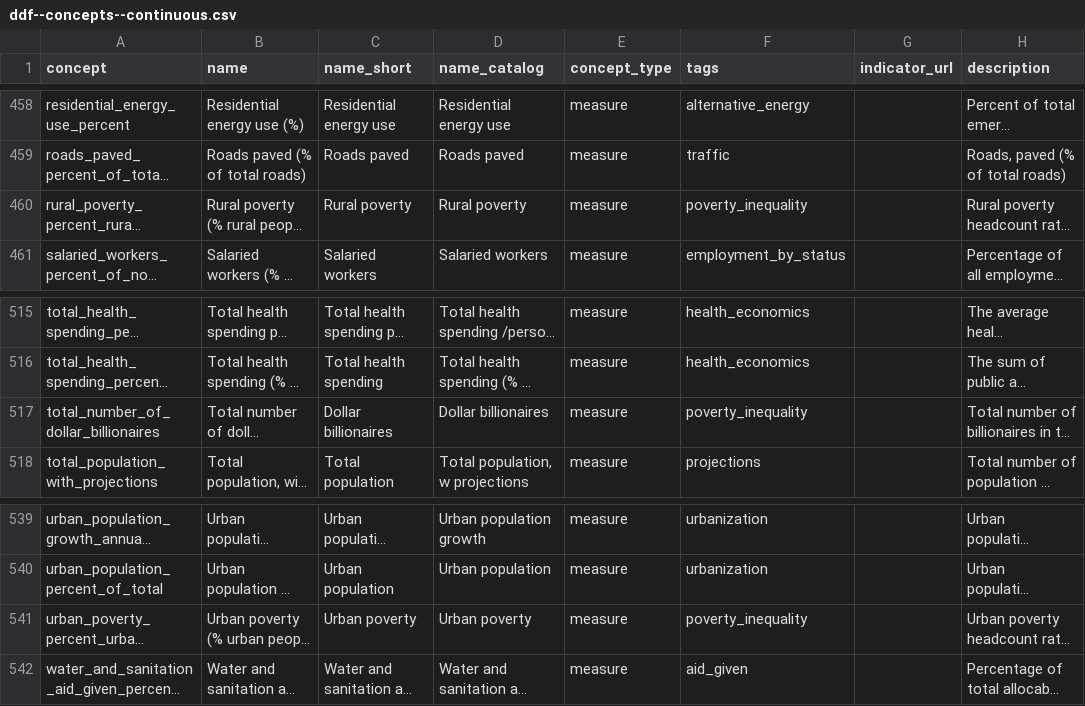
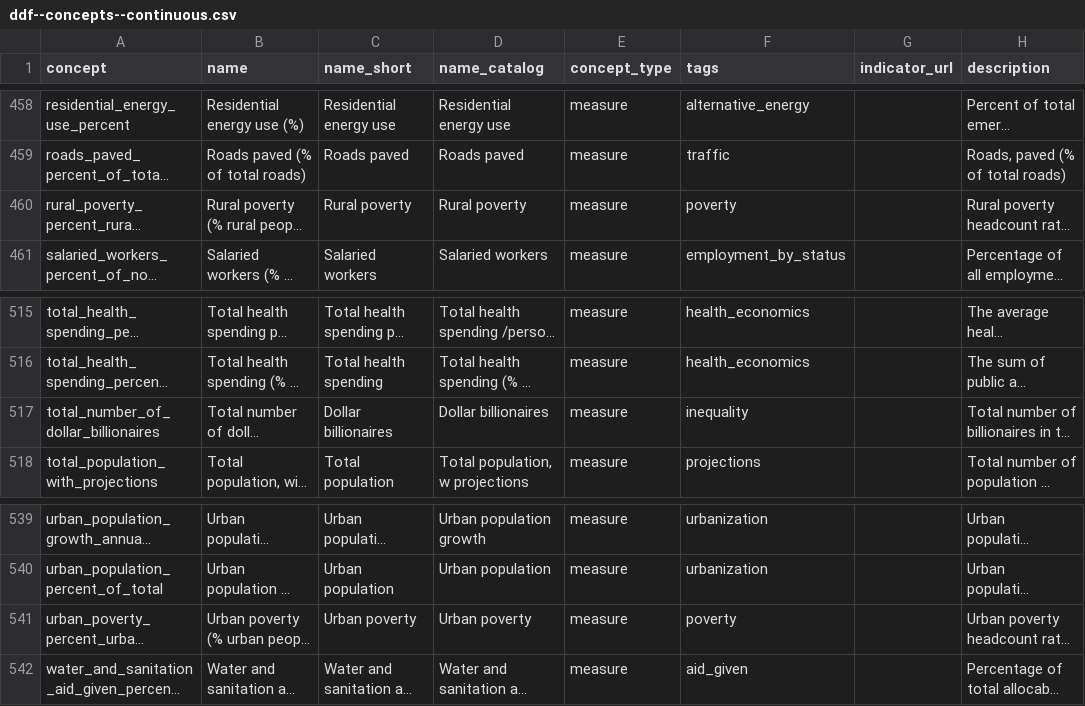
Before and after one commit to open-numbers/ddf--gapminder--ontology, a CSV file: ddf--concepts--continuous.csv, drawn as a sheet; only a part is shown, gaps mark what is left out; long unchanged cells end in …; the diff covers the shown part only; the diff names each change by its address in the sheet, - before the commit and + after, or states it on an @@ line.

```diff
--- a/ddf--concepts--continuous.csv
+++ b/ddf--concepts--continuous.csv
-F460 (tags): poverty_inequality
+F460 (tags): poverty
-F517 (tags): poverty_inequality
+F517 (tags): inequality
-F541 (tags): poverty_inequality
+F541 (tags): poverty
```
Also changed, not shown: 6 edited cells elsewhere in this file, 1 other file.
